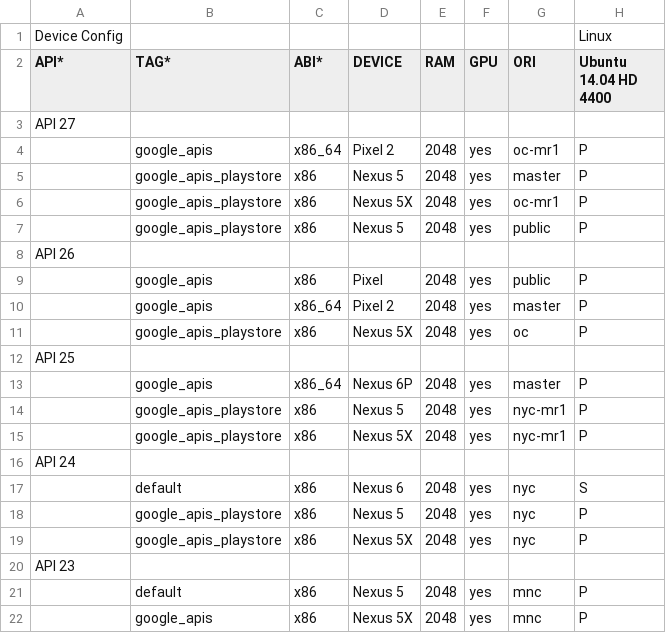
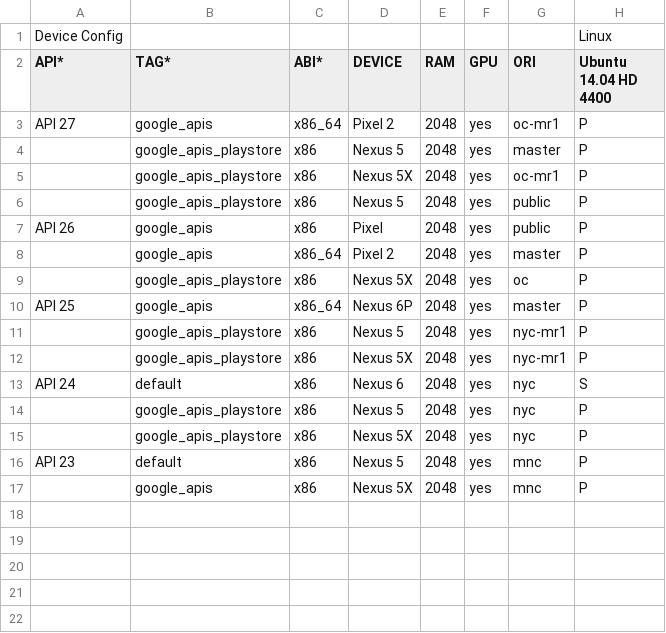
Before and after one commit to msft-mirror-aosp/platform.external.adt-infra, a CSV file: emu_test/config/ui_cfg.csv, drawn as a sheet; only a part is shown; removed rows and columns are numbered as before the commit, all else as after; rows hold the shown columns only; the diff names each change by its address in the sheet, - before the commit and + after, or states it on an @@ line.

Commit message:
Fix formatting issue causing test_ui to fail.
TEST: local
Change-Id: Idc3835268cd0d23a804a33f3e360d01b669dbc6d

```diff
--- a/emu_test/config/ui_cfg.csv
+++ b/emu_test/config/ui_cfg.csv
-row 3: API 27
-A3 (API*): (empty)
+A3 (API*): API 27
-row 8: API 26
-A7 (API*): (empty)
+A7 (API*): API 26
-row 12: API 25
-A10 (API*): (empty)
+A10 (API*): API 25
-row 16: API 24
-A13 (API*): (empty)
+A13 (API*): API 24
-row 20: API 23
-A16 (API*): (empty)
+A16 (API*): API 23
```
